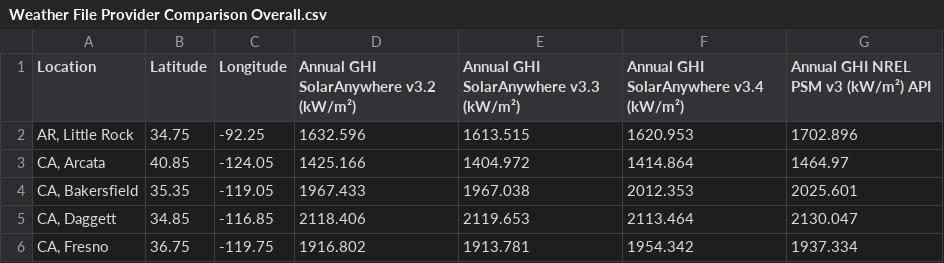
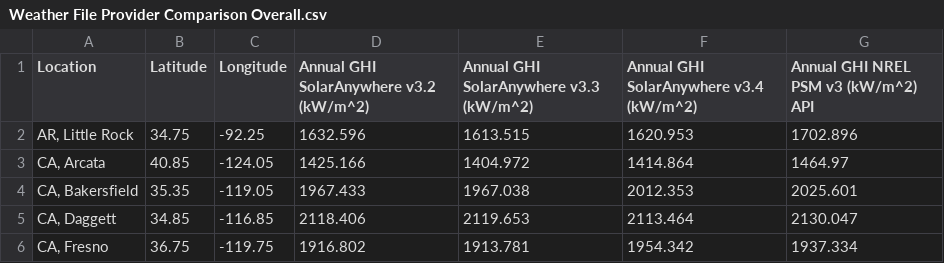
Before and after one commit to SineAmor/PL-solar-visualize, a CSV file: data/Weather File Provider Comparison Overall.csv, drawn as a sheet; only a part is shown; the diff names each change by its address in the sheet, - before the commit and + after, or states it on an @@ line.

Commit message:
Revert Superscript

```diff
--- a/data/Weather File Provider Comparison Overall.csv
+++ b/data/Weather File Provider Comparison Overall.csv
-D1: Annual GHI SolarAnywhere v3.2 (kW/m²)
+D1: Annual GHI SolarAnywhere v3.2 (kW/m^2)
-E1: Annual GHI SolarAnywhere v3.3 (kW/m²)
+E1: Annual GHI SolarAnywhere v3.3 (kW/m^2)
-F1: Annual GHI SolarAnywhere v3.4 (kW/m²)
+F1: Annual GHI SolarAnywhere v3.4 (kW/m^2)
-G1: Annual GHI NREL PSM v3 (kW/m²) API
+G1: Annual GHI NREL PSM v3 (kW/m^2) API
```
